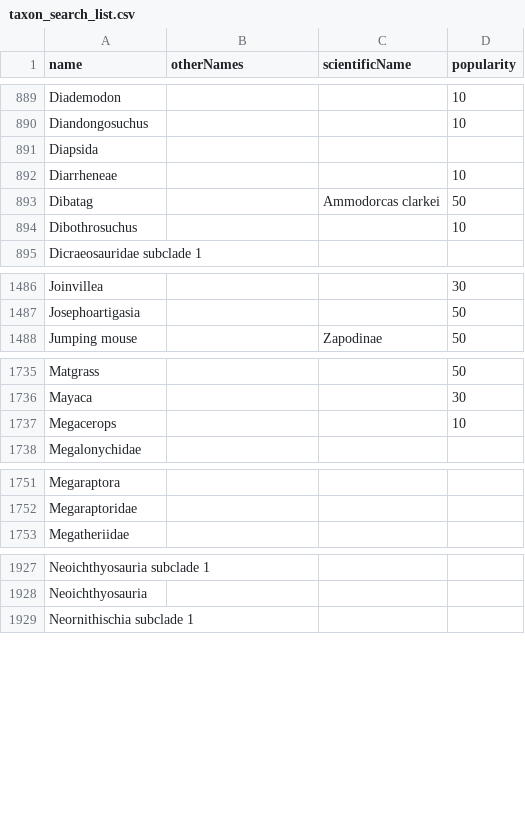
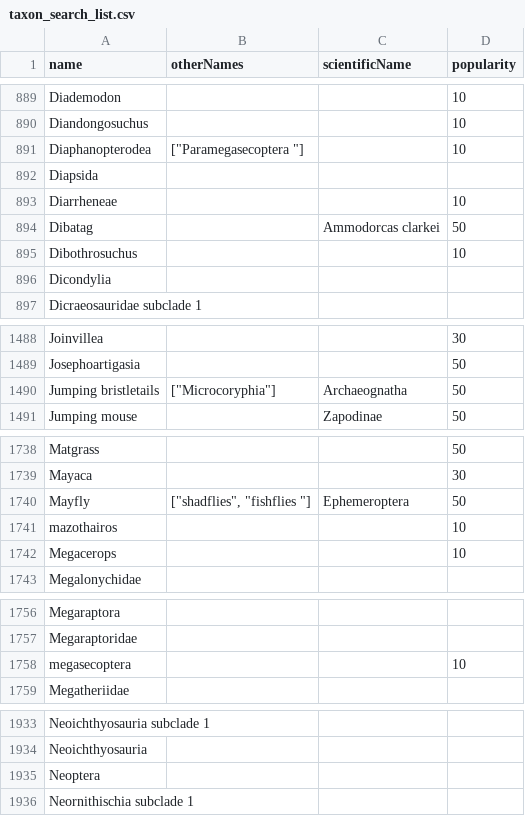
Before and after one commit to kylethayer/bioladder-data, a CSV file: docs/taxon_search_list.csv, drawn as a sheet; only a part is shown, gaps mark what is left out; the diff covers the shown part only.

```diff
--- a/docs/taxon_search_list.csv
+++ b/docs/taxon_search_list.csv
@@ -890,2 +890,3 @@ Diademodon,,,10
 Diandongosuchus,,,10
+Diaphanopterodea,"[""Paramegasecoptera ""]",,10
 Diapsida,,,
@@ -894,2 +895,3 @@ Dibatag,,Ammodorcas clarkei,50
 Dibothrosuchus,,,10
+Dicondylia,,,
 Dicraeosauridae subclade 1,,,
@@ -1487,2 +1489,3 @@ Joinvillea,,,30
 Josephoartigasia,,,50
+Jumping bristletails,"[""Microcoryphia""]",Archaeognatha,50
 Jumping mouse,,Zapodinae,50
@@ -1736,2 +1739,4 @@ Matgrass,,,50
 Mayaca,,,30
+Mayfly,"[""shadflies"", ""fishflies ""]",Ephemeroptera,50
+mazothairos,,,10
 Megacerops,,,10
@@ -1752,2 +1757,3 @@ Megaraptora,,,
 Megaraptoridae,,,
+megasecoptera,,,10
 Megatheriidae,,,
@@ -1928,2 +1934,3 @@ Neoichthyosauria subclade 1,,,
 Neoichthyosauria,,,
+Neoptera,,,
 Neornithischia subclade 1,,,
```
Also changed, not shown: 5 added rows elsewhere in this file, 27 other files.
